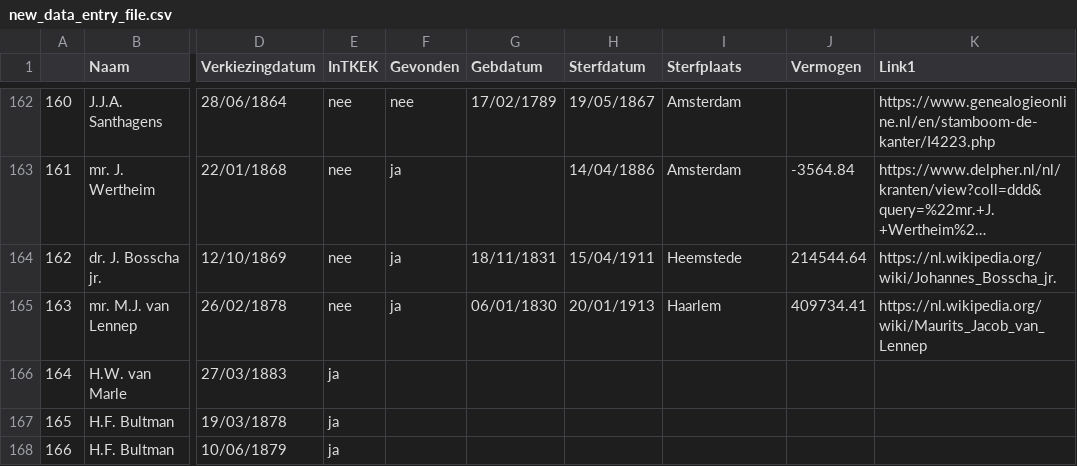
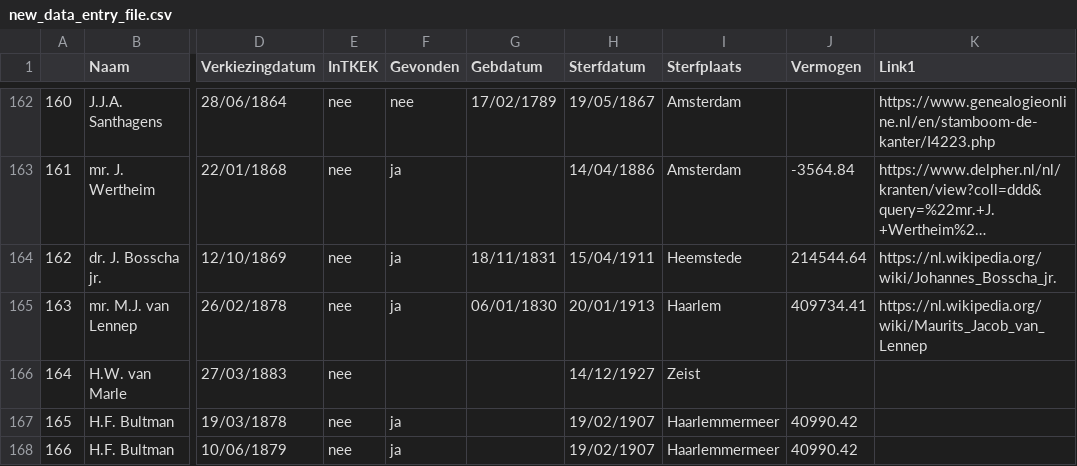
Before and after one commit to basm92/Polrents, a CSV file: Administration/new_data_entry_file.csv, drawn as a sheet; only a part is shown, gaps mark what is left out; long unchanged cells end in …; the diff covers the shown part only; the diff names each change by its address in the sheet, - before the commit and + after, or states it on an @@ line.

Commit message:
new version of data entry file

```diff
--- a/Administration/new_data_entry_file.csv
+++ b/Administration/new_data_entry_file.csv
-E166:E168 (InTKEK): ja
+E166:E168 (InTKEK): nee
-H166 (Sterfdatum): (empty)
+H166 (Sterfdatum): 14/12/1927
-I166 (Sterfplaats): (empty)
+I166 (Sterfplaats): Zeist
-F167:F168 (Gevonden): (empty)
+F167:F168 (Gevonden): ja
-H167:H168 (Sterfdatum): (empty)
+H167:H168 (Sterfdatum): 19/02/1907
-I167:I168 (Sterfplaats): (empty)
+I167:I168 (Sterfplaats): Haarlemmermeer
-J167:J168 (Vermogen): (empty)
+J167:J168 (Vermogen): 40990.42
```
Also changed, not shown: 5 added rows and 29 edited cells elsewhere in this file.
